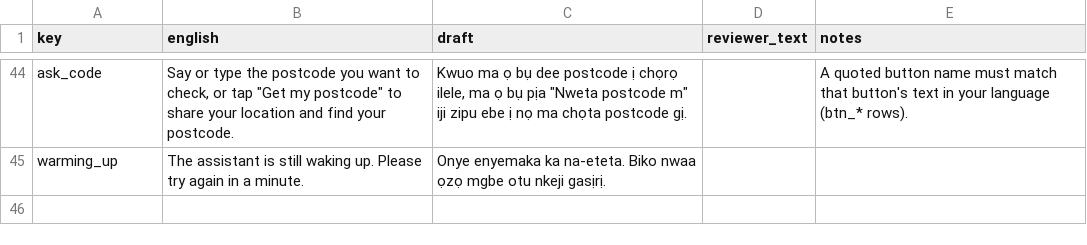
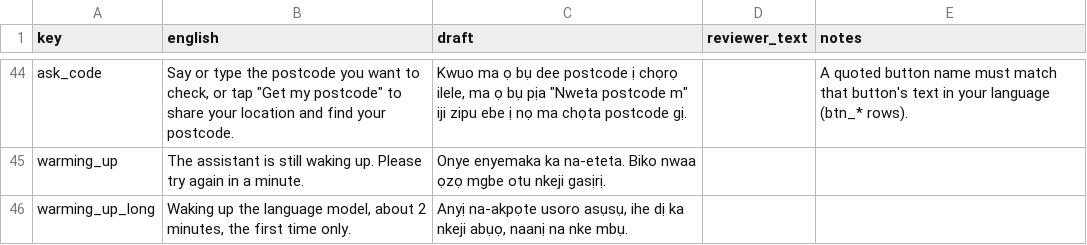
Before and after one commit to Muideen27/voice-postcode-assistant, a CSV file: docs/review/ig.csv, drawn as a sheet; only a part is shown, gaps mark what is left out; the diff names each change by its address in the sheet, - before the commit and + after, or states it on an @@ line.

```diff
--- a/docs/review/ig.csv
+++ b/docs/review/ig.csv
+row 46: warming_up_long | Waking up the language model, about 2 minutes, the first time only. | Anyị na-akpọte usoro asụsụ, ihe dị ka nkeji abụọ, naanị na nke mbụ.
```
Also changed, not shown: docs/review/ha.csv, docs/review/ui_ha.csv, 39 other files.
